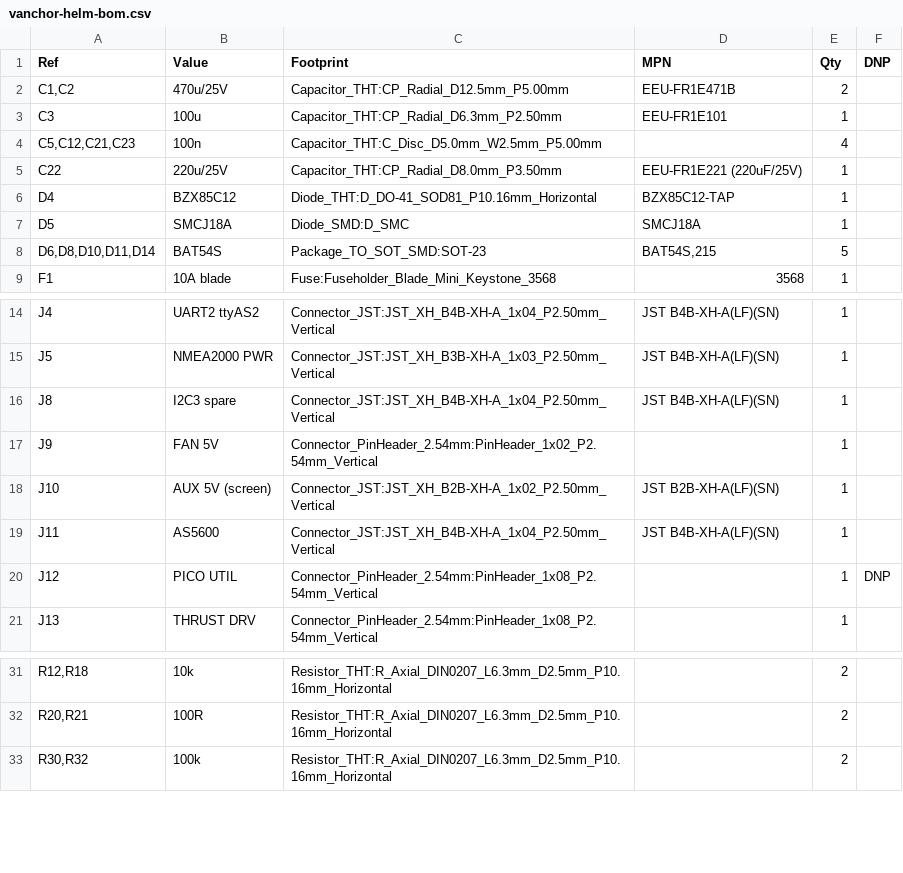
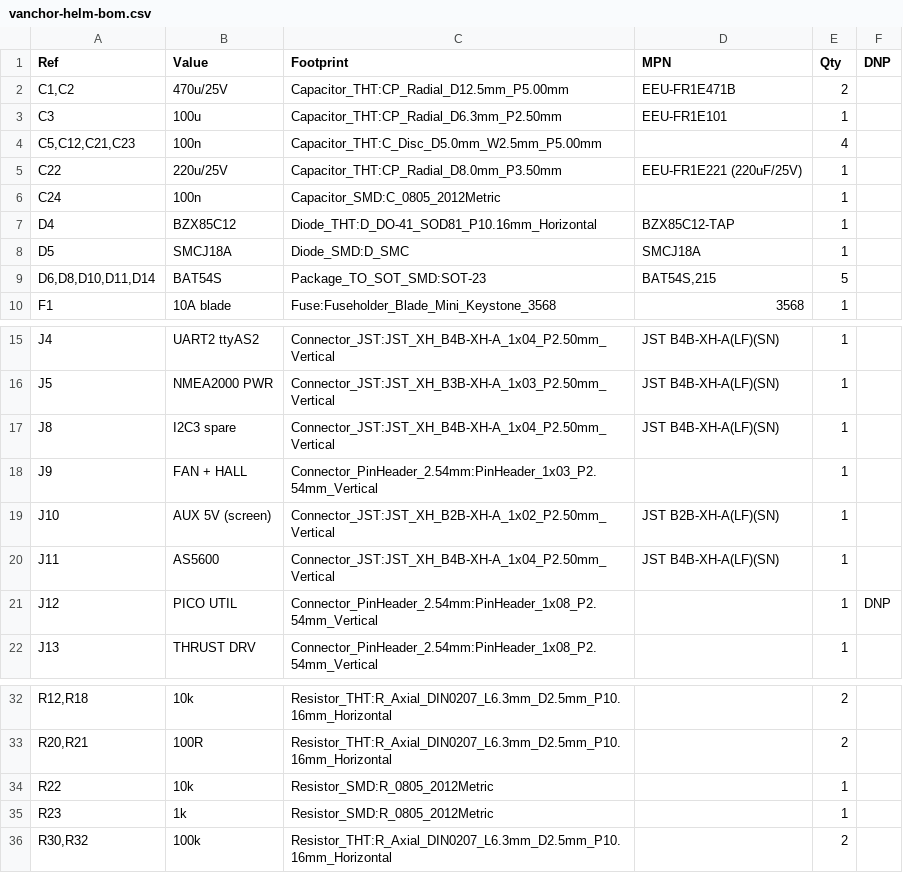
Before and after one commit to AlexAsplund/vanchor-pcb, a CSV file: boards/helm/fab/vanchor-helm-bom.csv, drawn as a sheet; only a part is shown, gaps mark what is left out.

```diff
--- a/boards/helm/fab/vanchor-helm-bom.csv
+++ b/boards/helm/fab/vanchor-helm-bom.csv
@@ -5,2 +5,3 @@
 "C22","220u/25V","Capacitor_THT:CP_Radial_D8.0mm_P3.50mm","EEU-FR1E221 (220uF/25V)","1",""
+"C24","100n","Capacitor_SMD:C_0805_2012Metric","","1",""
 "D4","BZX85C12","Diode_THT:D_DO-41_SOD81_P10.16mm_Horizontal","BZX85C12-TAP","1",""
@@ -16,3 +17,3 @@
 "J8","I2C3 spare","Connector_JST:JST_XH_B4B-XH-A_1x04_P2.50mm_Vertical","JST B4B-XH-A(LF)(SN)","1",""
-"J9","FAN 5V","Connector_PinHeader_2.54mm:PinHeader_1x02_P2.54mm_Vertical","","1",""
+"J9","FAN + HALL","Connector_PinHeader_2.54mm:PinHeader_1x03_P2.54mm_Vertical","","1",""
 "J10","AUX 5V (screen)","Connector_JST:JST_XH_B2B-XH-A_1x02_P2.50mm_Vertical","JST B2B-XH-A(LF)(SN)","1",""
@@ -32,2 +33,4 @@
 "R20,R21","100R","Resistor_THT:R_Axial_DIN0207_L6.3mm_D2.5mm_P10.16mm_Horizontal","","2",""
+"R22","10k","Resistor_SMD:R_0805_2012Metric","","1",""
+"R23","1k","Resistor_SMD:R_0805_2012Metric","","1",""
 "R30,R32","100k","Resistor_THT:R_Axial_DIN0207_L6.3mm_D2.5mm_P10.16mm_Horizontal","","2",""
```
Also changed, not shown: 30 other files.
